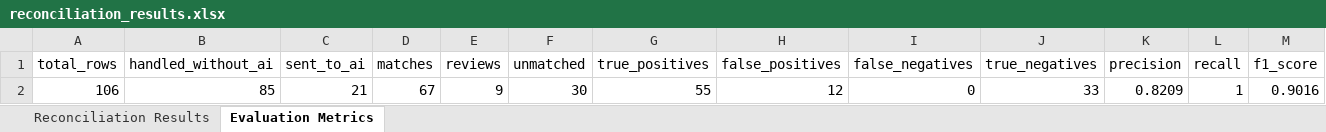
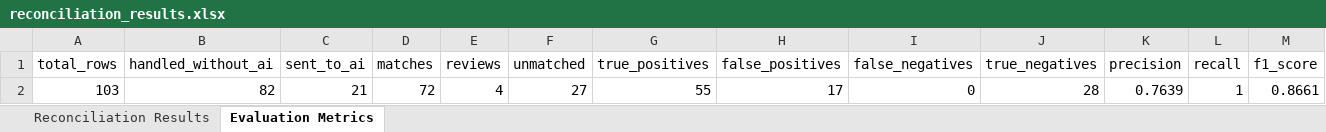
Before and after one commit to SHUBHANSHU602/LedgerLens, an Excel workbook: data/reconciliation_results.xlsx, sheet Evaluation Metrics, drawn as a sheet; only a part is shown; values as stored, in another font and other column widths than the file's, no borders; removed rows and columns are numbered as before the commit, all else as after; rows hold the shown columns only; the diff names each change by its address in the sheet, - before the commit and + after, or states it on an @@ line.

```diff
--- a/data/reconciliation_results.xlsx (sheet Evaluation Metrics)
+++ b/data/reconciliation_results.xlsx (sheet Evaluation Metrics)
-row 2: 106 | 85 | 21 | 67 | 9 | 30 | 55 | 12 | 0 | 33 | 0.8209 | 1 | 0.9016
+row 2: 103 | 82 | 21 | 72 | 4 | 27 | 55 | 17 | 0 | 28 | 0.7639 | 1 | 0.8661
```
Also changed, not shown: sheet Reconciliation Results, 10 other files.
